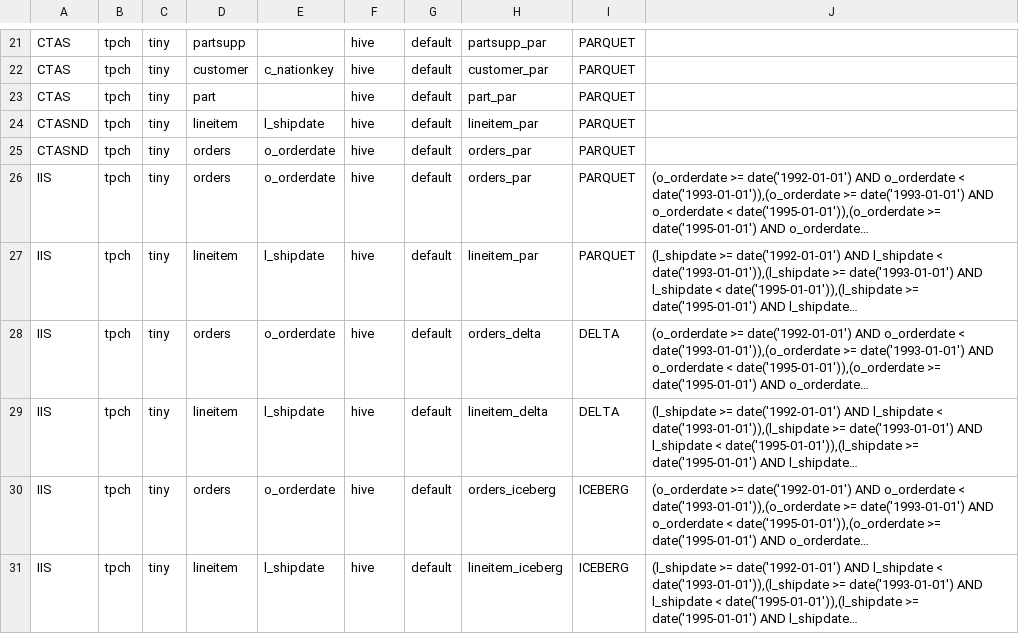
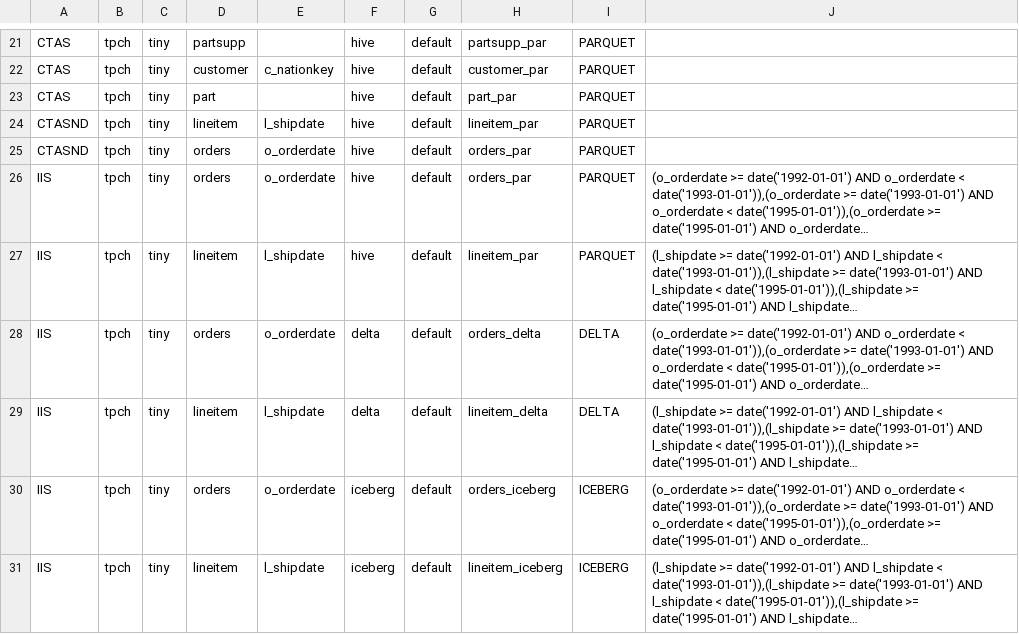
Before and after one commit to ConfluxData/Utilities, a CSV file: datasetup/trino_input.csv, drawn as a sheet; only a part is shown, gaps mark what is left out; long unchanged cells end in …; the diff names each change by its address in the sheet, - before the commit and + after, or states it on an @@ line.

Commit message:
Fix for query gen and corrected dest table catalog name

```diff
--- a/datasetup/trino_input.csv
+++ b/datasetup/trino_input.csv
-F28:F29: hive
+F28:F29: delta
-F30:F31: hive
+F30:F31: iceberg
```
Also changed, not shown: 1 other file.
